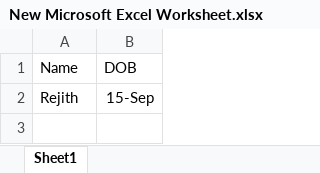
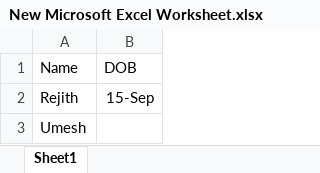
Before and after one commit to umeshte360/op360, an Excel workbook: New Microsoft Excel Worksheet.xlsx, sheet Sheet1, drawn as a sheet; values as stored, in another font and other column widths than the file's, no borders; the diff names each change by its address in the sheet, - before the commit and + after, or states it on an @@ line.

Commit message:
adding umesh

```diff
--- a/New Microsoft Excel Worksheet.xlsx (sheet Sheet1)
+++ b/New Microsoft Excel Worksheet.xlsx (sheet Sheet1)
+row 3: Umesh
```
